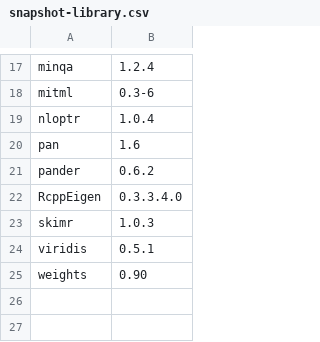
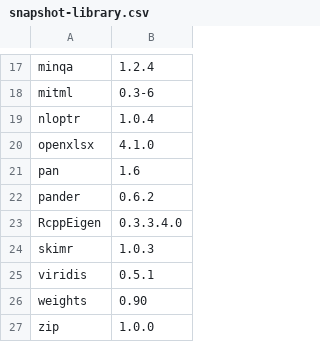
Before and after one commit to southwick-associates/B4W-19-01, a CSV file: snapshot-library.csv, drawn as a sheet; only a part is shown, gaps mark what is left out.

```diff
--- a/snapshot-library.csv
+++ b/snapshot-library.csv
@@ -19,2 +19,3 @@
 "nloptr","1.0.4"
+"openxlsx","4.1.0"
 "pan","1.6"
@@ -25 +26,2 @@
 "weights","0.90"
+"zip","1.0.0"
```
Also changed, not shown: 10 other files.
